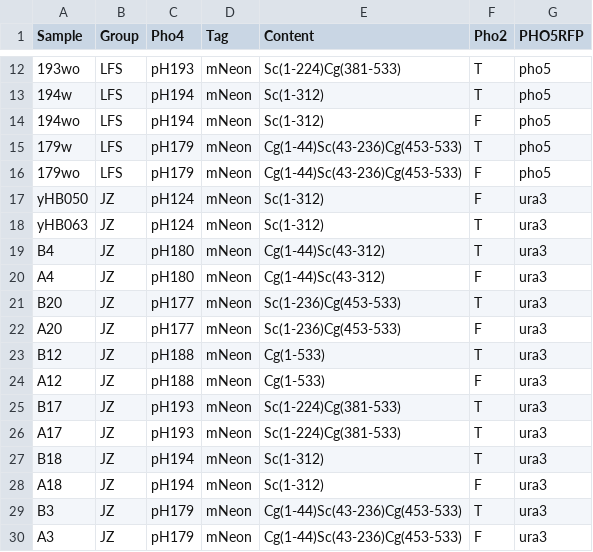
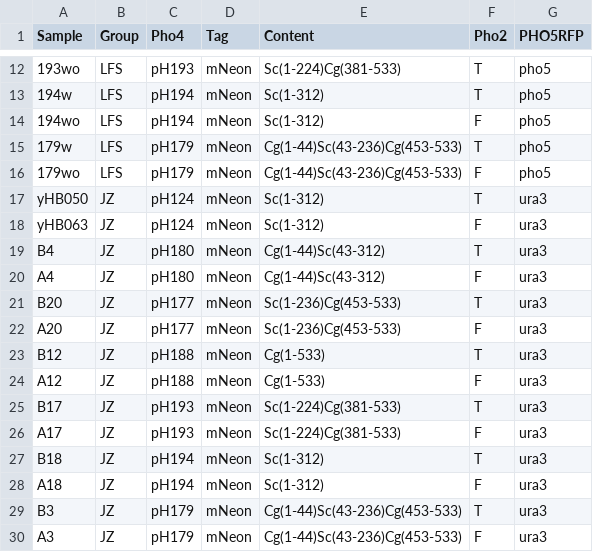
Before and after one commit to hezhaobin/more-pho, a CSV file: E013-Pho4-evolution/06-fluorescence-reporter/data/20210402-Lindsey-Jia-test-autosampler-sample-list.csv, drawn as a sheet; only a part is shown, gaps mark what is left out; the diff names each change by its address in the sheet, - before the commit and + after, or states it on an @@ line.

```diff
--- a/E013-Pho4-evolution/06-fluorescence-reporter/data/20210402-Lindsey-Jia-test-autosampler-sample-list.csv
+++ b/E013-Pho4-evolution/06-fluorescence-reporter/data/20210402-Lindsey-Jia-test-autosampler-sample-list.csv
-F17 (Pho2): F
+F17 (Pho2): T
-F18 (Pho2): T
+F18 (Pho2): F
-F26 (Pho2): T
+F26 (Pho2): F
```
Also changed, not shown: E013-Pho4-evolution/06-fluorescence-reporter/data/20210416-bin-reexported-results.csv, 10 other files.
